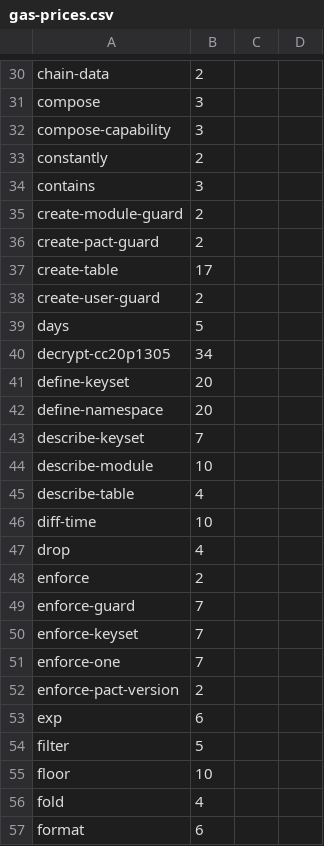
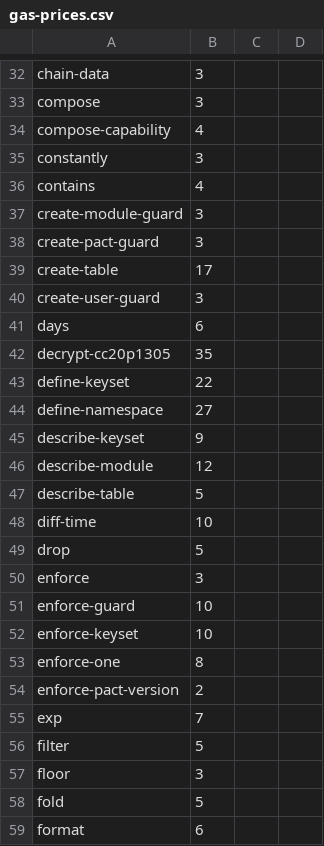
Before and after one commit to kadena-io/pact, a CSV file: gas-prices.csv, drawn as a sheet; only a part is shown, gaps mark what is left out; addresses are those after the commit; the diff covers the shown part only; the diff names each change by its address in the sheet, - before the commit and + after, or states it on an @@ line.

```diff
--- a/gas-prices.csv
+++ b/gas-prices.csv
-B32: 2
+B32: 3
-B34: 3
+B34: 4
-B35: 2
+B35: 3
-B36: 3
+B36: 4
-B37:B38: 2
+B37:B38: 3
-B40: 2
+B40: 3
-B41: 5
+B41: 6
-B42: 34
+B42: 35
-B43: 20
+B43: 22
-B44: 20
+B44: 27
-B45: 7
+B45: 9
-B46: 10
+B46: 12
-B47: 4
+B47: 5
-B49: 4
+B49: 5
-B50: 2
+B50: 3
-B51:B52: 7
+B51:B52: 10
-B53: 7
+B53: 8
-B55: 6
+B55: 7
-B57: 10
+B57: 3
-B58: 4
+B58: 5
```
Also changed, not shown: 7 added rows and 70 edited cells elsewhere in this file, 1 other file.
